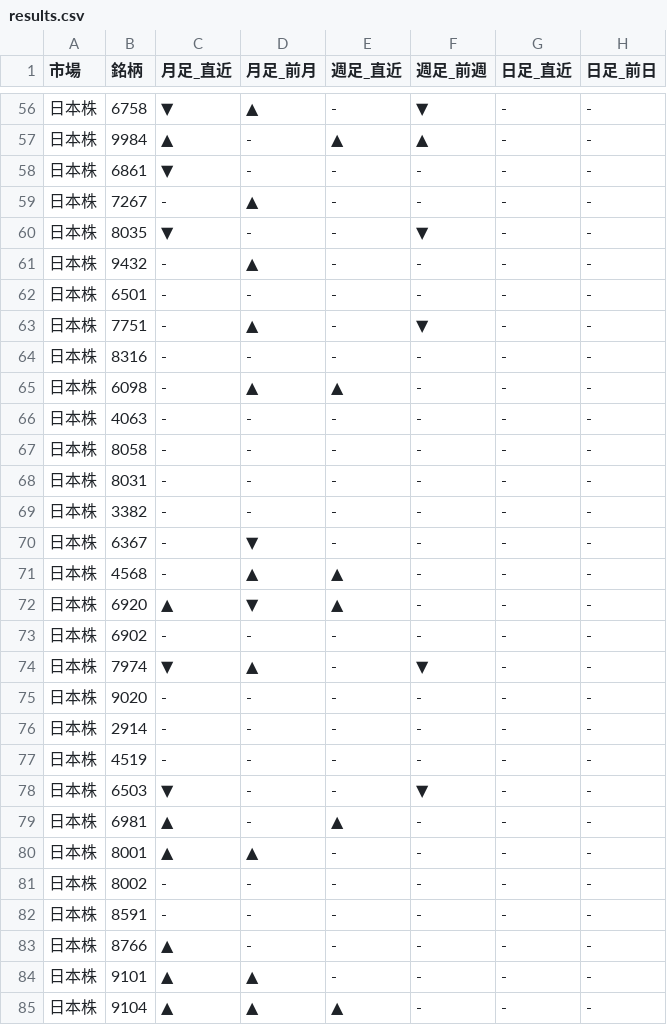
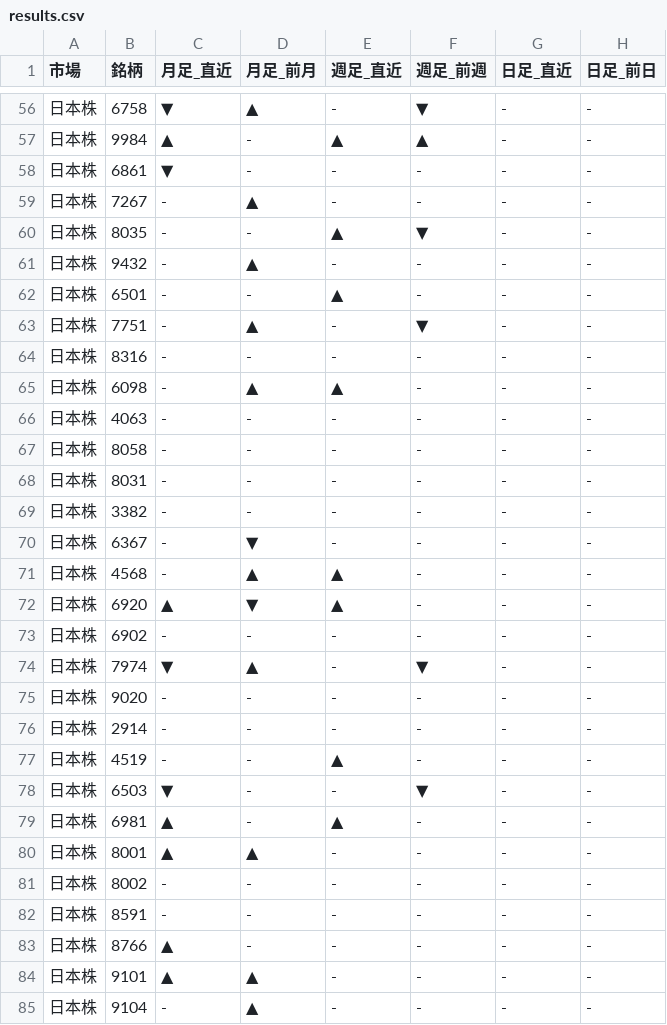
Before and after one commit to Yuya3500/pythonProject2, a CSV file: results.csv, drawn as a sheet; only a part is shown, gaps mark what is left out.

```diff
--- a/results.csv
+++ b/results.csv
@@ -59,5 +59,5 @@
 日本株,7267,-,▲,-,-,-,-
-日本株,8035,▼,-,-,▼,-,-
+日本株,8035,-,-,▲,▼,-,-
 日本株,9432,-,▲,-,-,-,-
-日本株,6501,-,-,-,-,-,-
+日本株,6501,-,-,▲,-,-,-
 日本株,7751,-,▲,-,▼,-,-
@@ -76,3 +76,3 @@
 日本株,2914,-,-,-,-,-,-
-日本株,4519,-,-,-,-,-,-
+日本株,4519,-,-,▲,-,-,-
 日本株,6503,▼,-,-,▼,-,-
@@ -84,2 +84,2 @@
 日本株,9101,▲,▲,-,-,-,-
-日本株,9104,▲,▲,▲,-,-,-
+日本株,9104,-,▲,-,-,-,-
```
